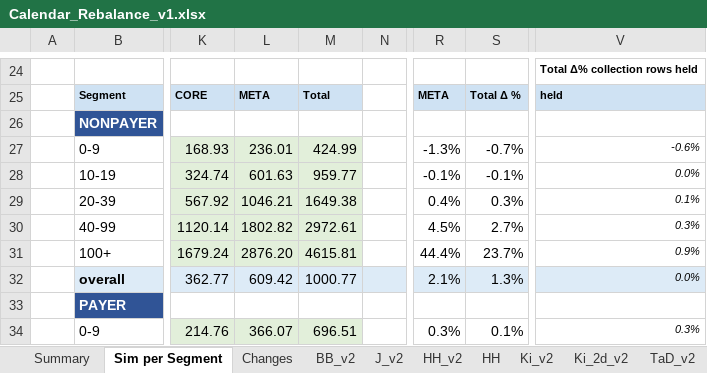
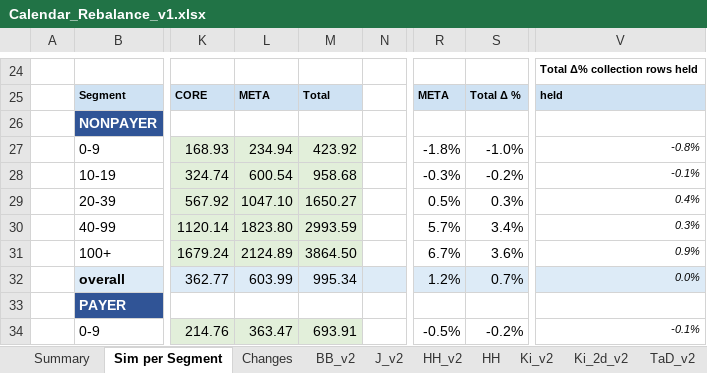
Before and after one commit to Teatree/r_live_ops_2, an Excel workbook: display/Calendar_Rebalance_v1.xlsx, sheet Sim per Segment, drawn as a sheet; only a part is shown, gaps mark what is left out; values as stored, in another font and other column widths than the file's, no borders; the diff covers the shown part only; the diff names each change by its address in the sheet, - before the commit and + after, or states it on an @@ line.

```diff
--- a/display/Calendar_Rebalance_v1.xlsx (sheet Sim per Segment)
+++ b/display/Calendar_Rebalance_v1.xlsx (sheet Sim per Segment)
-L27: 236.01
+L27: 234.94
-M27: 424.99
+M27: 423.92
-R27: -1.3%
+R27: -1.8%
-S27: -0.7%
+S27: -1.0%
-V27: -0.6%
+V27: -0.8%
-L28: 601.63
+L28: 600.54
-M28: 959.77
+M28: 958.68
-R28: -0.1%
+R28: -0.3%
-S28: -0.1%
+S28: -0.2%
-V28: 0.0%
+V28: -0.1%
-L29: 1046.21
+L29: 1047.10
-M29: 1649.38
+M29: 1650.27
-R29: 0.4%
+R29: 0.5%
-V29: 0.1%
+V29: 0.4%
-L30: 1802.82
+L30: 1823.80
-M30: 2972.61
+M30: 2993.59
-R30: 4.5%
+R30: 5.7%
-S30: 2.7%
+S30: 3.4%
-L31: 2876.20
+L31: 2124.89
-M31: 4615.81
+M31: 3864.50
-R31: 44.4%
+R31: 6.7%
-S31: 23.7%
+S31: 3.6%
-L32: 609.42
+L32: 603.99
-M32: 1000.77
+M32: 995.34
-R32: 2.1%
+R32: 1.2%
-S32: 1.3%
+S32: 0.7%
-L34: 366.07
+L34: 363.47
-M34: 696.51
+M34: 693.91
-R34: 0.3%
+R34: -0.5%
-S34: 0.1%
+S34: -0.2%
-V34: 0.3%
+V34: -0.1%
```
Also changed, not shown: 340 edited cells elsewhere in this sheet, sheet Changes, sheet Summary, sheet NS_v2, sheet NS_v2_weekday, sheet RM_1st_v2, sheet RM_2nd_v2, 2 more sheets, display/RM_LocalSim_v1.xlsx, 6 other files.
